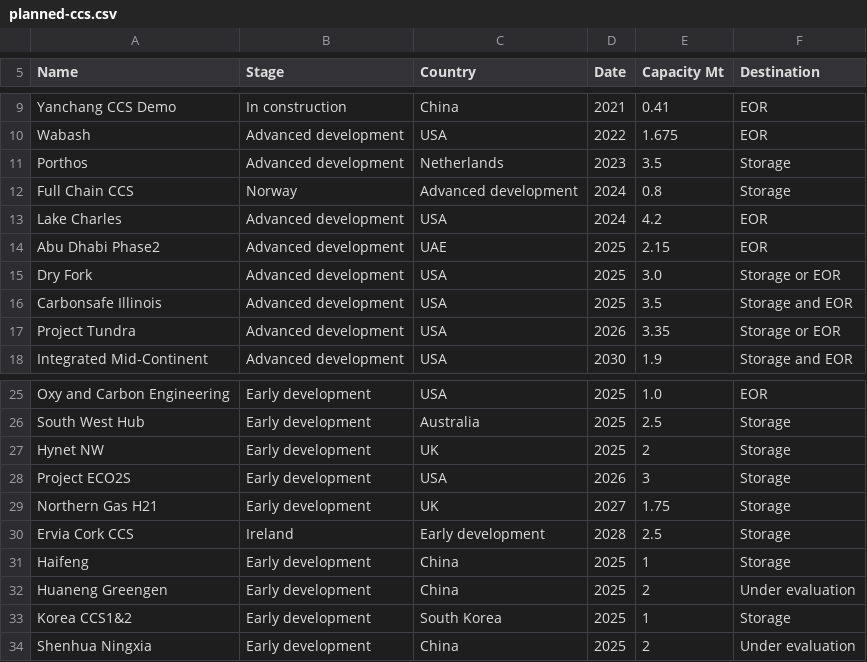
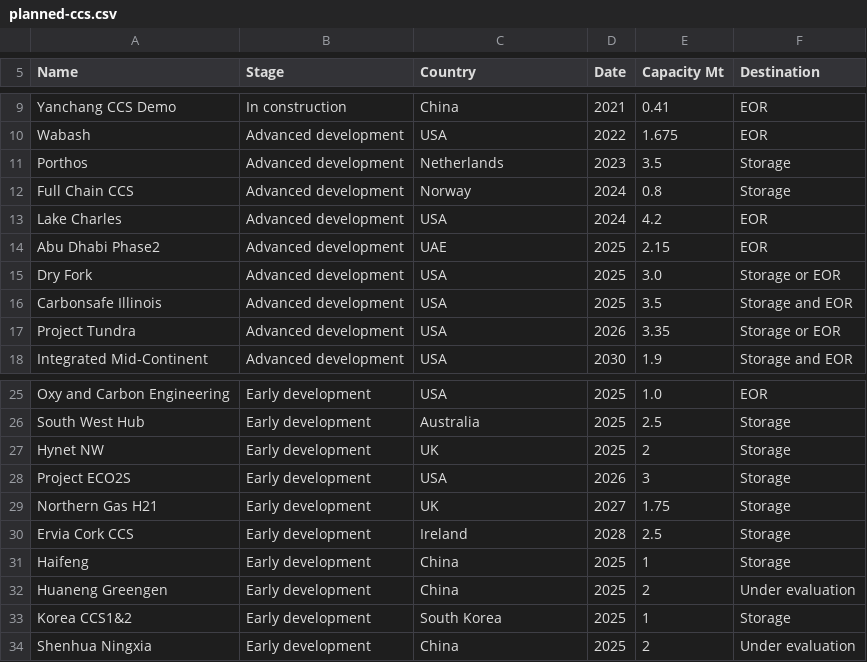
Before and after one commit to hdahle/dashboard-api, a CSV file: connectors/ccs/planned-ccs.csv, drawn as a sheet; only a part is shown, gaps mark what is left out.

Commit message:
fixed typos

```diff
--- a/connectors/ccs/planned-ccs.csv
+++ b/connectors/ccs/planned-ccs.csv
@@ -11,3 +11,3 @@ Wabash,Advanced development,USA,2022,1.675,EOR
 Porthos,Advanced development,Netherlands, 2023,3.5,Storage
-Full Chain CCS,Norway,Advanced development,2024,0.8,Storage
+Full Chain CCS,Advanced development,Norway,2024,0.8,Storage
 Lake Charles,Advanced development,USA,2024,4.2,EOR
@@ -29,3 +29,3 @@ Project ECO2S,Early development,USA,2026,3,Storage
 Northern Gas H21,Early development,UK,2027,1.75,Storage
-Ervia Cork CCS,Ireland,Early development,2028,2.5,Storage
+Ervia Cork CCS,Early development,Ireland,2028,2.5,Storage
 Haifeng,Early development,China,2025,1,Storage
```
